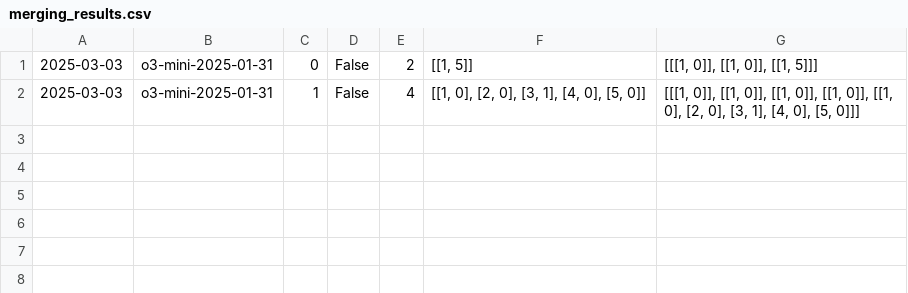
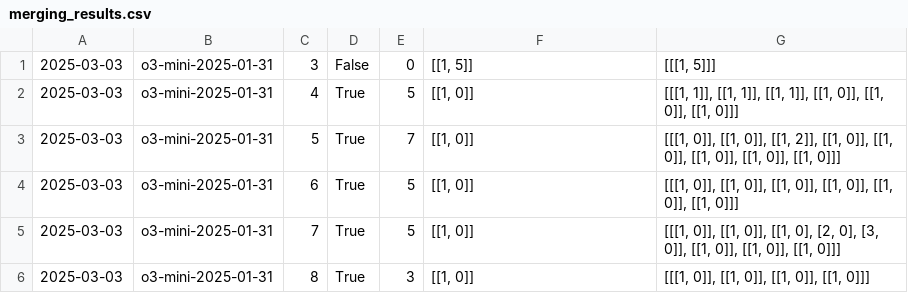
Before and after one commit to ssr01357/pddlego-plus, a CSV file: output/merging_results.csv, drawn as a sheet.

Commit message:
fixed merging method

```diff
--- a/output/merging_results.csv
+++ b/output/merging_results.csv
@@ -1,2 +1,6 @@
-2025-03-03,o3-mini-2025-01-31,0,False,2,"[[1, 5]]","[[[1, 0]], [[1, 0]], [[1, 5]]]"
-2025-03-03,o3-mini-2025-01-31,1,False,4,"[[1, 0], [2, 0], [3, 1], [4, 0], [5, 0]]","[[[1, 0]], [[1, 0]], [[1, 0]], [[1, 0]], [[1, 0], [2, 0], [3, 1], [4, 0], [5, 0]]]"
+2025-03-03,o3-mini-2025-01-31,3,False,0,"[[1, 5]]","[[[1, 5]]]"
+2025-03-03,o3-mini-2025-01-31,4,True,5,"[[1, 0]]","[[[1, 1]], [[1, 1]], [[1, 1]], [[1, 0]], [[1, 0]], [[1, 0]]]"
+2025-03-03,o3-mini-2025-01-31,5,True,7,"[[1, 0]]","[[[1, 0]], [[1, 0]], [[1, 2]], [[1, 0]], [[1, 0]], [[1, 0]], [[1, 0]], [[1, 0]]]"
+2025-03-03,o3-mini-2025-01-31,6,True,5,"[[1, 0]]","[[[1, 0]], [[1, 0]], [[1, 0]], [[1, 0]], [[1, 0]], [[1, 0]]]"
+2025-03-03,o3-mini-2025-01-31,7,True,5,"[[1, 0]]","[[[1, 0]], [[1, 0]], [[1, 0], [2, 0], [3, 0]], [[1, 0]], [[1, 0]], [[1, 0]]]"
+2025-03-03,o3-mini-2025-01-31,8,True,3,"[[1, 0]]","[[[1, 0]], [[1, 0]], [[1, 0]], [[1, 0]]]"
```
Also changed, not shown: 11 other files.
